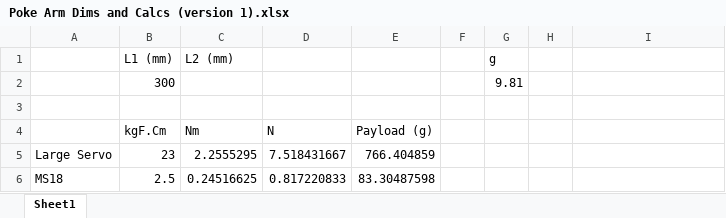
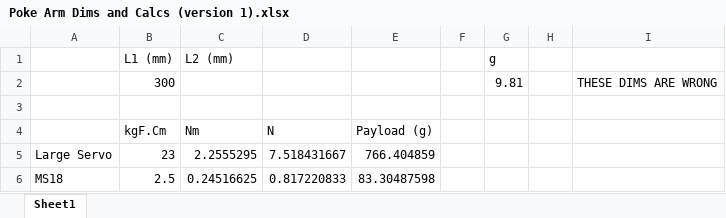
Before and after one commit to UBC-Snowbots/Mech-Peripherals, an Excel workbook: Poke Arm/Poke Arm Dims and Calcs (version 1).xlsx, sheet Sheet1, drawn as a sheet; values as stored, in another font and other column widths than the file's, no borders; charts and pictures not drawn; the diff names each change by its address in the sheet, - before the commit and + after, or states it on an @@ line.

Commit message:
Poke Arm mods

```diff
--- a/Poke Arm/Poke Arm Dims and Calcs (version 1).xlsx (sheet Sheet1)
+++ b/Poke Arm/Poke Arm Dims and Calcs (version 1).xlsx (sheet Sheet1)
-I2: (empty)
+I2: THESE DIMS ARE WRONG
```
Also changed, not shown: charts or pictures, 17 other files.
